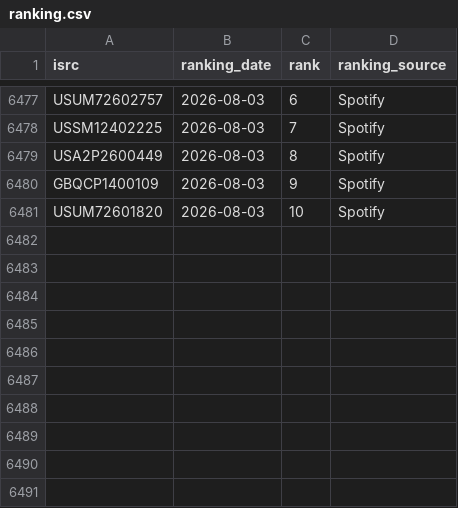
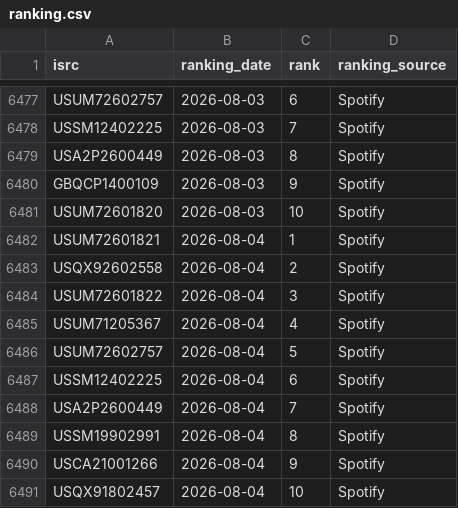
Before and after one commit to jarell-santella/daily-top-songs-etl, a CSV file: db/csv/ranking.csv, drawn as a sheet; only a part is shown, gaps mark what is left out; the diff names each change by its address in the sheet, - before the commit and + after, or states it on an @@ line.

Commit message:
chore(automated): add fetched daily data to csvs

```diff
--- a/db/csv/ranking.csv
+++ b/db/csv/ranking.csv
+row 6482: USUM72601821 | 2026-08-04 | 1 | Spotify
+row 6483: USQX92602558 | 2026-08-04 | 2 | Spotify
+row 6484: USUM72601822 | 2026-08-04 | 3 | Spotify
+row 6485: USUM71205367 | 2026-08-04 | 4 | Spotify
+row 6486: USUM72602757 | 2026-08-04 | 5 | Spotify
+row 6487: USSM12402225 | 2026-08-04 | 6 | Spotify
+row 6488: USA2P2600449 | 2026-08-04 | 7 | Spotify
+row 6489: USSM19902991 | 2026-08-04 | 8 | Spotify
+row 6490: USCA21001266 | 2026-08-04 | 9 | Spotify
+row 6491: USQX91802457 | 2026-08-04 | 10 | Spotify
```
